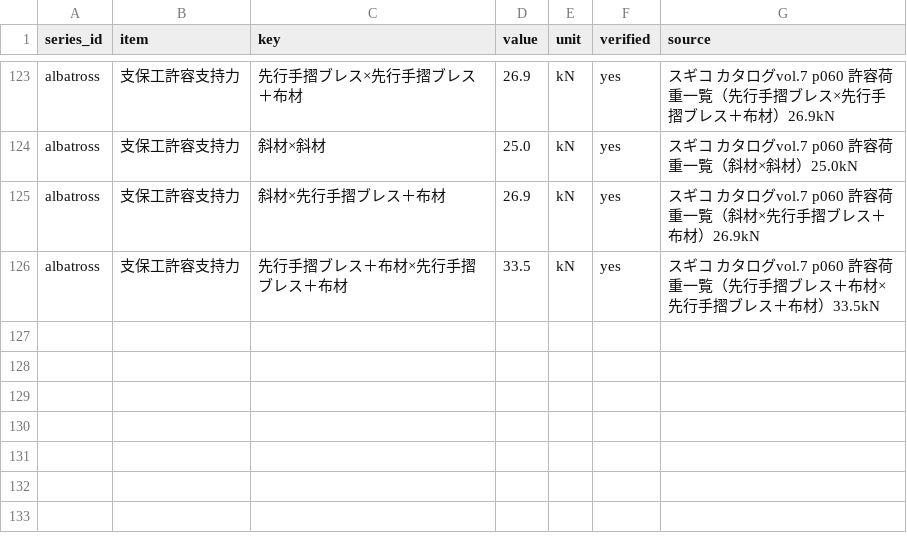
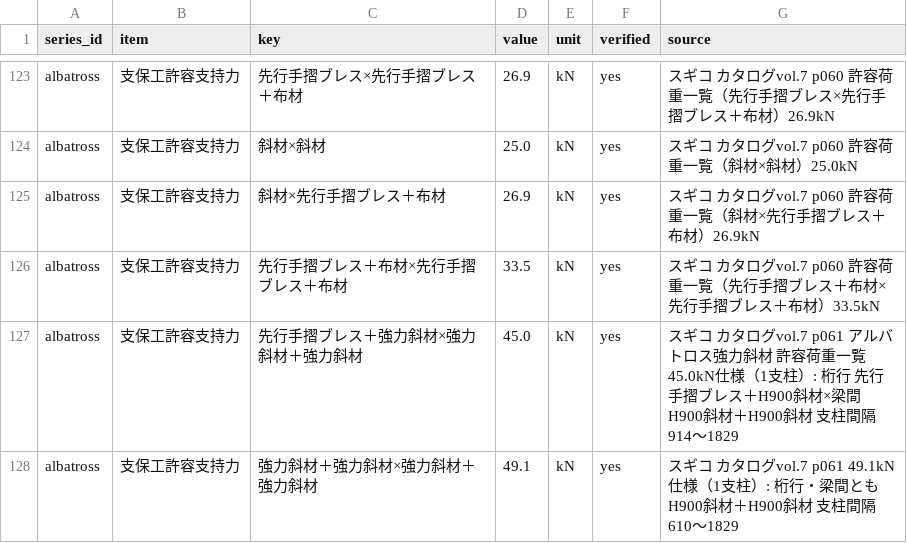
Before and after one commit to takazo0102-max/gyosha-shiji, a CSV file: ashiba/data/capacity.csv, drawn as a sheet; only a part is shown, gaps mark what is left out.

```diff
--- a/ashiba/data/capacity.csv
+++ b/ashiba/data/capacity.csv
@@ -126 +126,3 @@ albatross,支保工許容支持力,斜材×先行手摺ブレス＋布材,26.9,k
 albatross,支保工許容支持力,先行手摺ブレス＋布材×先行手摺ブレス＋布材,33.5,kN,yes,スギコ カタログvol.7 p060 許容荷重一覧（先行手摺ブレス＋布材×先行手摺ブレス＋布材）33.5kN
+albatross,支保工許容支持力,先行手摺ブレス＋強力斜材×強力斜材＋強力斜材,45.0,kN,yes,スギコ カタログvol.7 p061 アルバトロス強力斜材 許容荷重一覧 45.0kN仕様（1支柱）: 桁行 先行手摺ブレス＋H900斜材×梁間 H900斜材＋H900斜材 支柱間隔914〜1829
+albatross,支保工許容支持力,強力斜材＋強力斜材×強力斜材＋強力斜材,49.1,kN,yes,スギコ カタログvol.7 p061 49.1kN仕様（1支柱）: 桁行・梁間とも H900斜材＋H900斜材 支柱間隔610〜1829
```
Also changed, not shown: ashiba/data/part_master.csv, 5 other files.
